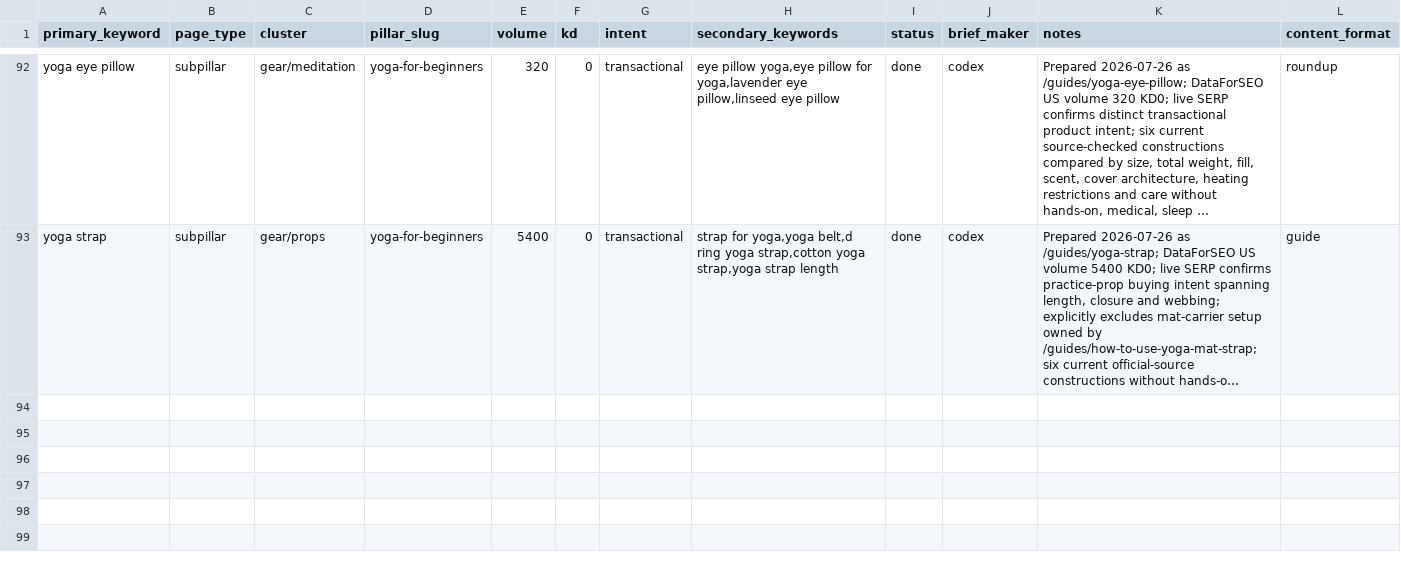
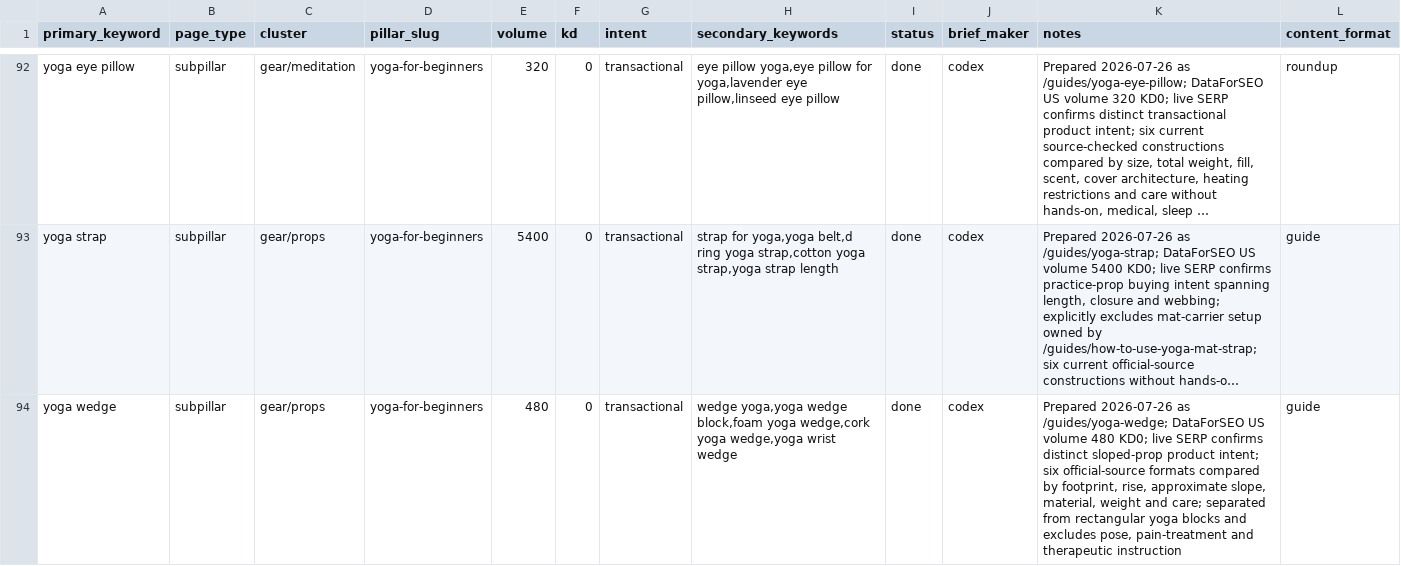
Before and after one commit to MarvinNL046/theyogasensei, a CSV file: keywords.csv, drawn as a sheet; only a part is shown, gaps mark what is left out; long unchanged cells end in …; the diff names each change by its address in the sheet, - before the commit and + after, or states it on an @@ line.

Commit message:
Publish yoga wedge guide

```diff
--- a/keywords.csv
+++ b/keywords.csv
+row 94: yoga wedge | subpillar | gear/props | yoga-for-beginners | 480 | 0 | transactional | wedge yoga,yoga wedge block,foam yoga wedge,cork yoga wedge,yoga wrist wedge | done | codex | Prepared 2026-07-26 as /guides/yoga-wedge; DataForSEO US volume 480 KD0; live SERP confirms distinct sloped-prop product intent; six official-source formats compared by footprint, rise, approximate slope, material, weight and care; separated from rectangular yoga blocks and excludes pose, pain-treatment and therapeutic instruction | guide
```
Also changed, not shown: 9 other files.
